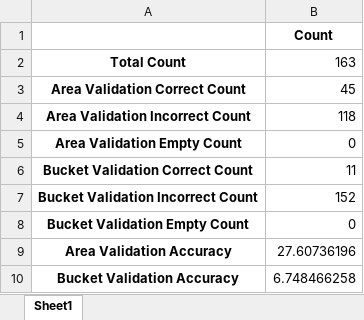
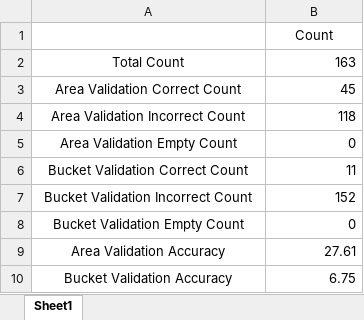
Before and after one commit to PremGaneshDev/CyVidia, an Excel workbook: Output_Data/jelly_old.xlsx_summary.xlsx, sheet Sheet1, drawn as a sheet; values as stored, in another font and other column widths than the file's, no borders; the diff names each change by its address in the sheet, - before the commit and + after, or states it on an @@ line.

```diff
--- a/Output_Data/jelly_old.xlsx_summary.xlsx (sheet Sheet1)
+++ b/Output_Data/jelly_old.xlsx_summary.xlsx (sheet Sheet1)
-B1 bold: on
+B1 bold: off
-A2:A10 bold: on
+A2:A10 bold: off
-B9: 27.60736196
+B9: 27.61
-B10: 6.748466258
+B10: 6.75
```
Also changed, not shown: 17 other files.
